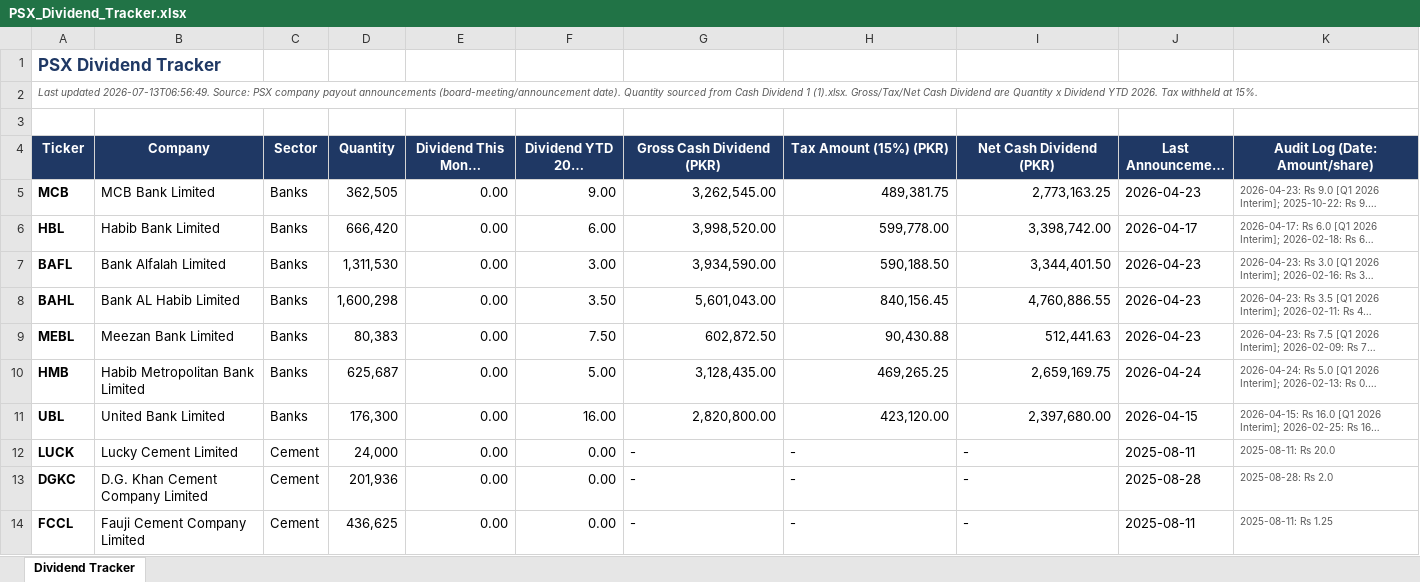
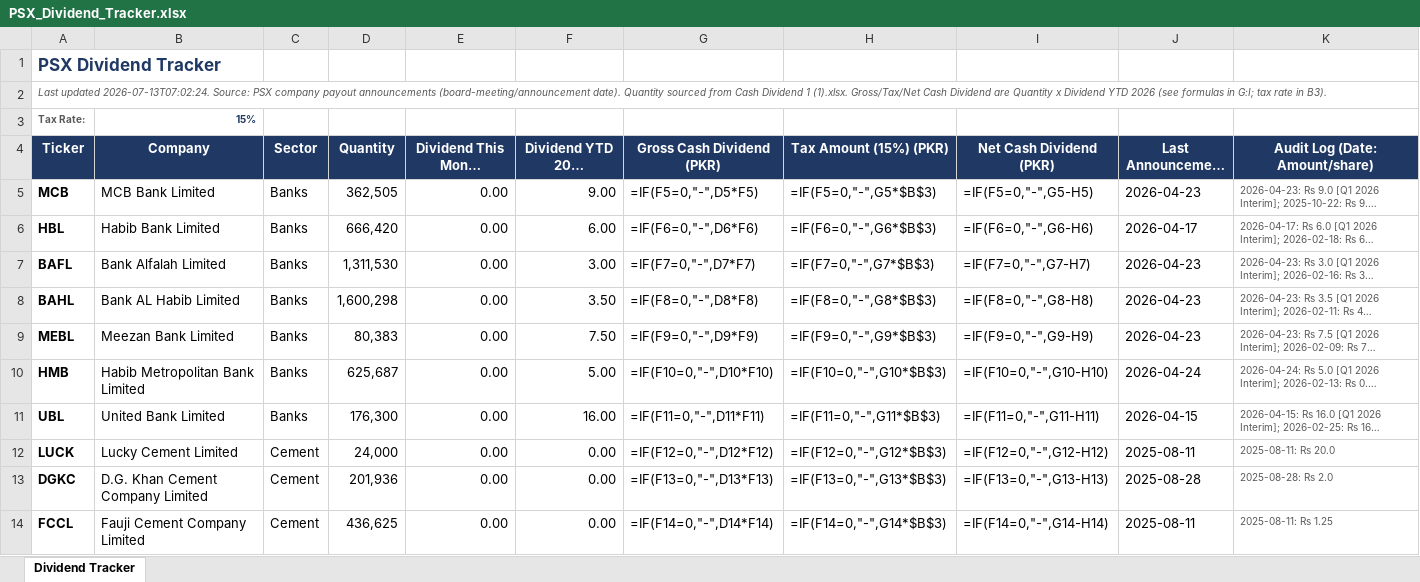
Before and after one commit to ellahizahra-cloud/psx-monthly-report, an Excel workbook: PSX_Dividend_Tracker.xlsx, sheet Dividend Tracker, drawn as a sheet; only a part is shown; long unchanged cells end in …; values as stored, in another font and other column widths than the file's, no borders; formulas without a stored value are shown as written; the diff covers the shown part only; the diff names each change by its address in the sheet, - before the commit and + after, or states it on an @@ line.

```diff
--- a/PSX_Dividend_Tracker.xlsx (sheet Dividend Tracker)
+++ b/PSX_Dividend_Tracker.xlsx (sheet Dividend Tracker)
-A2 (Ticker): Last updated 2026-07-13T06:56:49. Source: PSX company payout announcements (board-meeting/announcement date). Quantity sourced from Cash Dividend 1 (1).xlsx. Gross/Tax/Net Cash Dividend are Quantity x Dividend YTD 2026. Tax withheld at 15%.
+A2 (Ticker): Last updated 2026-07-13T07:02:24. Source: PSX company payout announcements (board-meeting/announcement date). Quantity sourced from Cash Dividend 1 (1).xlsx. Gross/Tax/Net Cash Dividend are Quantity x Dividend YTD 2026 (see formulas in G:I; tax rate in B3).
-row 3: (empty)
+row 3: Tax Rate: | 15%
-G5 (Gross Cash Dividend (PKR)): 3,262,545.00
+G5 (Gross Cash Dividend (PKR)): =IF(F5=0,"-",D5*F5)
-H5 (Tax Amount (15%) (PKR)): 489,381.75
+H5 (Tax Amount (15%) (PKR)): =IF(F5=0,"-",G5*$B$3)
-I5 (Net Cash Dividend (PKR)): 2,773,163.25
+I5 (Net Cash Dividend (PKR)): =IF(F5=0,"-",G5-H5)
-G6 (Gross Cash Dividend (PKR)): 3,998,520.00
+G6 (Gross Cash Dividend (PKR)): =IF(F6=0,"-",D6*F6)
-H6 (Tax Amount (15%) (PKR)): 599,778.00
+H6 (Tax Amount (15%) (PKR)): =IF(F6=0,"-",G6*$B$3)
-I6 (Net Cash Dividend (PKR)): 3,398,742.00
+I6 (Net Cash Dividend (PKR)): =IF(F6=0,"-",G6-H6)
-G7 (Gross Cash Dividend (PKR)): 3,934,590.00
+G7 (Gross Cash Dividend (PKR)): =IF(F7=0,"-",D7*F7)
-H7 (Tax Amount (15%) (PKR)): 590,188.50
+H7 (Tax Amount (15%) (PKR)): =IF(F7=0,"-",G7*$B$3)
-I7 (Net Cash Dividend (PKR)): 3,344,401.50
+I7 (Net Cash Dividend (PKR)): =IF(F7=0,"-",G7-H7)
-G8 (Gross Cash Dividend (PKR)): 5,601,043.00
+G8 (Gross Cash Dividend (PKR)): =IF(F8=0,"-",D8*F8)
-H8 (Tax Amount (15%) (PKR)): 840,156.45
+H8 (Tax Amount (15%) (PKR)): =IF(F8=0,"-",G8*$B$3)
-I8 (Net Cash Dividend (PKR)): 4,760,886.55
+I8 (Net Cash Dividend (PKR)): =IF(F8=0,"-",G8-H8)
-G9 (Gross Cash Dividend (PKR)): 602,872.50
+G9 (Gross Cash Dividend (PKR)): =IF(F9=0,"-",D9*F9)
-H9 (Tax Amount (15%) (PKR)): 90,430.88
+H9 (Tax Amount (15%) (PKR)): =IF(F9=0,"-",G9*$B$3)
-I9 (Net Cash Dividend (PKR)): 512,441.63
+I9 (Net Cash Dividend (PKR)): =IF(F9=0,"-",G9-H9)
-G10 (Gross Cash Dividend (PKR)): 3,128,435.00
+G10 (Gross Cash Dividend (PKR)): =IF(F10=0,"-",D10*F10)
-H10 (Tax Amount (15%) (PKR)): 469,265.25
+H10 (Tax Amount (15%) (PKR)): =IF(F10=0,"-",G10*$B$3)
-I10 (Net Cash Dividend (PKR)): 2,659,169.75
+I10 (Net Cash Dividend (PKR)): =IF(F10=0,"-",G10-H10)
-G11 (Gross Cash Dividend (PKR)): 2,820,800.00
+G11 (Gross Cash Dividend (PKR)): =IF(F11=0,"-",D11*F11)
-H11 (Tax Amount (15%) (PKR)): 423,120.00
+H11 (Tax Amount (15%) (PKR)): =IF(F11=0,"-",G11*$B$3)
-I11 (Net Cash Dividend (PKR)): 2,397,680.00
+I11 (Net Cash Dividend (PKR)): =IF(F11=0,"-",G11-H11)
-G12 (Gross Cash Dividend (PKR)): -
+G12 (Gross Cash Dividend (PKR)): =IF(F12=0,"-",D12*F12)
-H12 (Tax Amount (15%) (PKR)): -
+H12 (Tax Amount (15%) (PKR)): =IF(F12=0,"-",G12*$B$3)
-I12 (Net Cash Dividend (PKR)): -
+I12 (Net Cash Dividend (PKR)): =IF(F12=0,"-",G12-H12)
-G13 (Gross Cash Dividend (PKR)): -
+G13 (Gross Cash Dividend (PKR)): =IF(F13=0,"-",D13*F13)
-H13 (Tax Amount (15%) (PKR)): -
+H13 (Tax Amount (15%) (PKR)): =IF(F13=0,"-",G13*$B$3)
-I13 (Net Cash Dividend (PKR)): -
+I13 (Net Cash Dividend (PKR)): =IF(F13=0,"-",G13-H13)
-G14 (Gross Cash Dividend (PKR)): -
+G14 (Gross Cash Dividend (PKR)): =IF(F14=0,"-",D14*F14)
-H14 (Tax Amount (15%) (PKR)): -
+H14 (Tax Amount (15%) (PKR)): =IF(F14=0,"-",G14*$B$3)
-I14 (Net Cash Dividend (PKR)): -
+I14 (Net Cash Dividend (PKR)): =IF(F14=0,"-",G14-H14)
```
Also changed, not shown: 85 edited cells elsewhere in this sheet, 1 other file.
